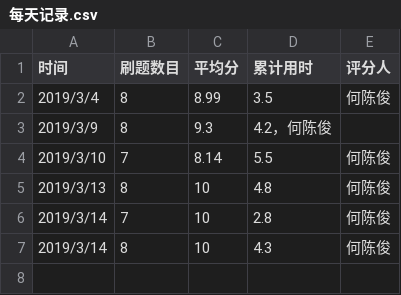
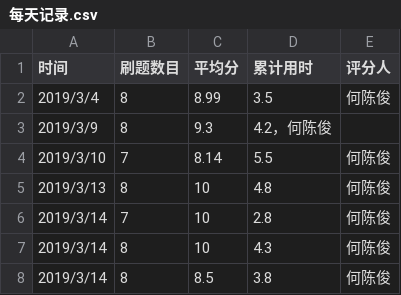
Before and after one commit to xgk1806803hah/C_language_practice, a CSV file: daily/每天记录.csv, drawn as a sheet.

Commit message:
Update 每天记录.csv

```diff
--- a/daily/每天记录.csv
+++ b/daily/每天记录.csv
@@ -7 +7,2 @@
 2019/3/14,8,10,4.3,何陈俊
+2019/3/14,8,8.5,3.8,何陈俊
```
